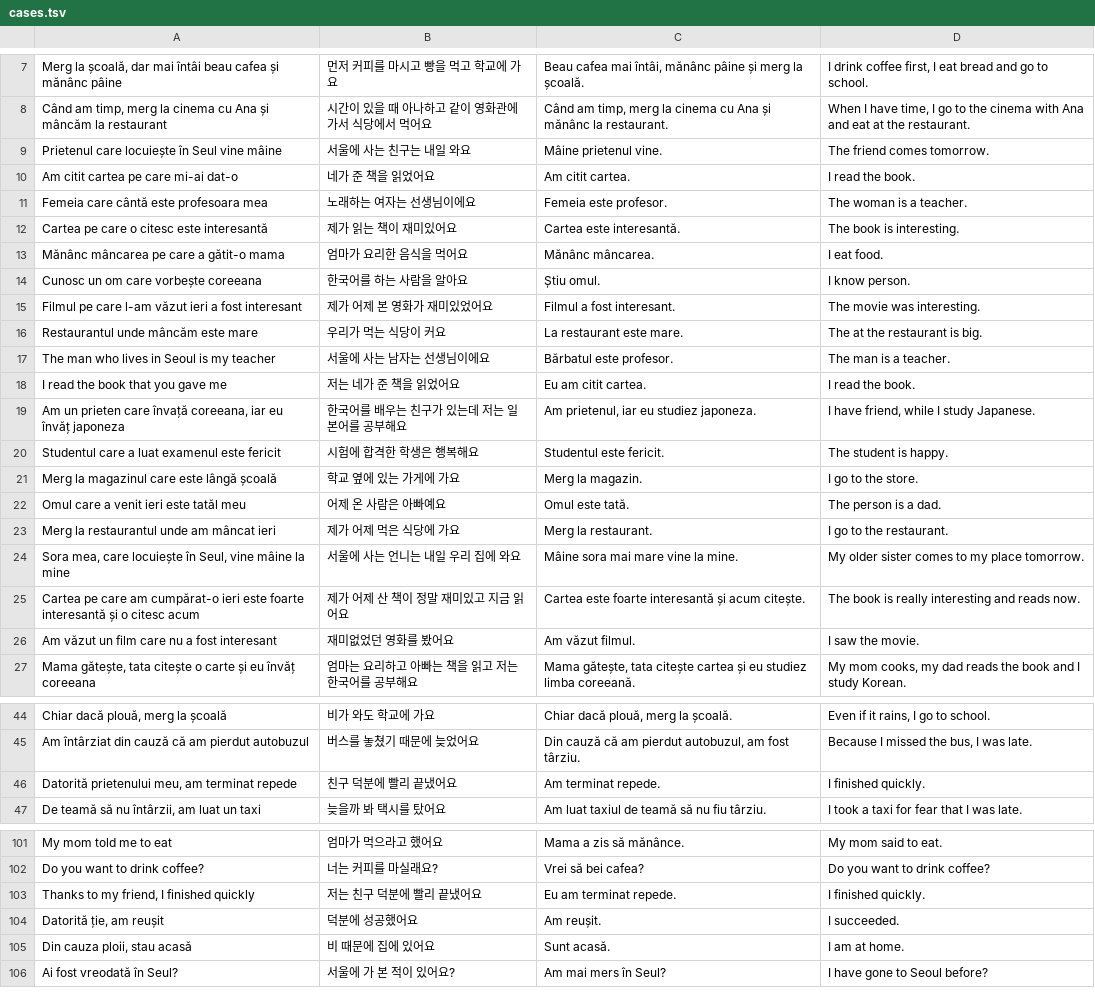
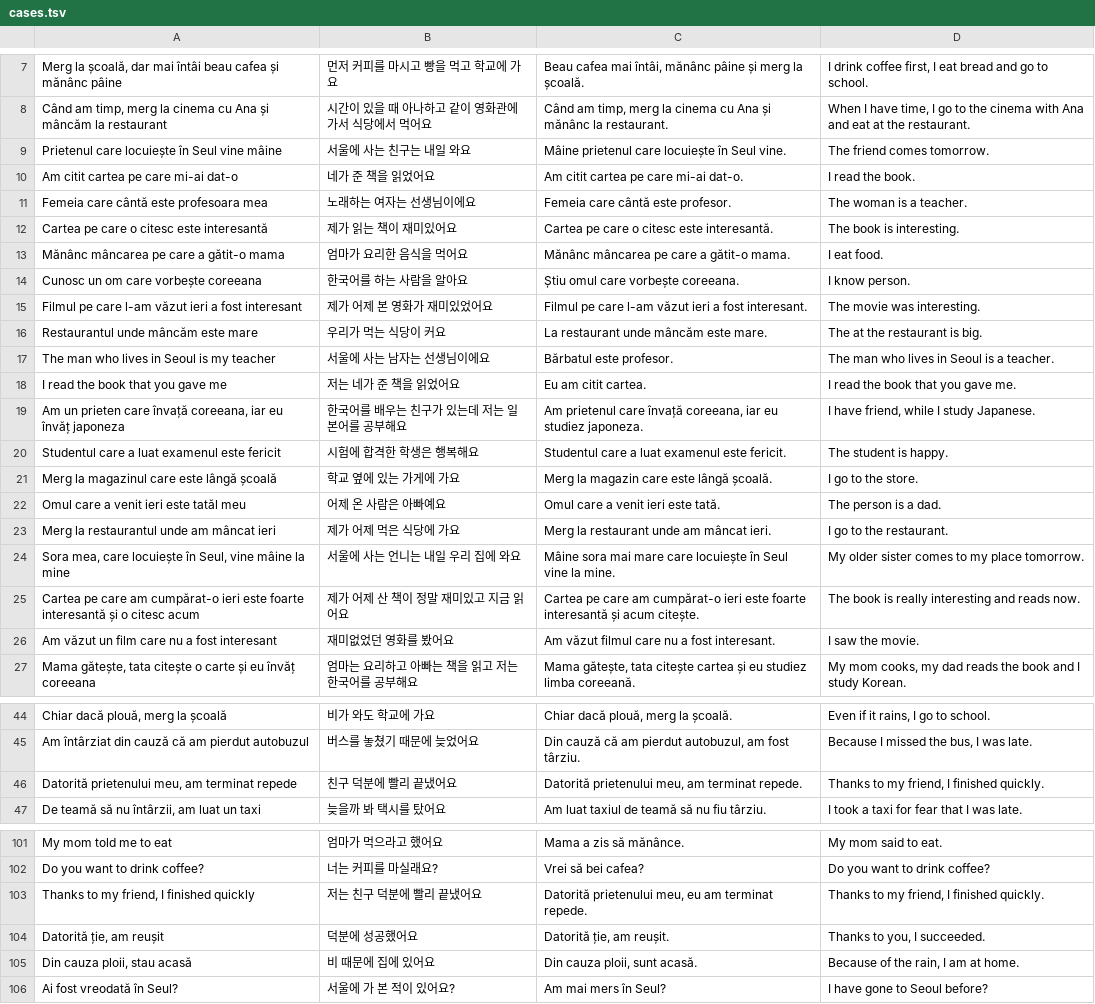
Before and after one commit to raluca-korean/Raluca-Korean-app, a TSV file: tools/builder-tests/cases.tsv, drawn as a sheet; only a part is shown, gaps mark what is left out; the diff covers the shown part only; the diff names each change by its address in the sheet, - before the commit and + after, or states it on an @@ line.

```diff
--- a/tools/builder-tests/cases.tsv
+++ b/tools/builder-tests/cases.tsv
-C9: Mâine prietenul vine.
+C9: Mâine prietenul care locuiește în Seul vine.
-C10: Am citit cartea.
+C10: Am citit cartea pe care mi-ai dat-o.
-C11: Femeia este profesor.
+C11: Femeia care cântă este profesor.
-C12: Cartea este interesantă.
+C12: Cartea pe care o citesc este interesantă.
-C13: Mănânc mâncarea.
+C13: Mănânc mâncarea pe care a gătit-o mama.
-C14: Știu omul.
+C14: Știu omul care vorbește coreeana.
-C15: Filmul a fost interesant.
+C15: Filmul pe care l-am văzut ieri a fost interesant.
-C16: La restaurant este mare.
+C16: La restaurant unde mâncăm este mare.
-D17: The man is a teacher.
+D17: The man who lives in Seoul is a teacher.
-D18: I read the book.
+D18: I read the book that you gave me.
-C19: Am prietenul, iar eu…
+C19: Am prietenul care învață coreeana, iar eu…
-C20: Studentul este fericit.
+C20: Studentul care a luat examenul este fericit.
-C21: Merg la magazin.
+C21: Merg la magazin care este lângă școală.
-C22: Omul este tată.
+C22: Omul care a venit ieri este tată.
-C23: Merg la restaurant.
+C23: Merg la restaurant unde am mâncat ieri.
-C24: Mâine sora mai mare vine la mine.
+C24: Mâine sora mai mare care locuiește în Seul vine la mine.
-C25: Cartea este foarte…
+C25: Cartea pe care am cumpărat-o ieri este foarte…
-C26: Am văzut filmul.
+C26: Am văzut filmul care nu a fost interesant.
-C46: Am terminat repede.
+C46: Datorită prietenului meu, am terminat repede.
-D46: I finished quickly.
+D46: Thanks to my friend, I finished quickly.
-C103: Eu am terminat repede.
+C103: Datorită prietenului meu, eu am terminat repede.
-D103: I finished quickly.
+D103: Thanks to my friend, I finished quickly.
-C104: Am reușit.
+C104: Datorită ție, am reușit.
-D104: I succeeded.
+D104: Thanks to you, I succeeded.
-C105: Sunt acasă.
+C105: Din cauza ploii, sunt acasă.
-D105: I am at home.
+D105: Because of the rain, I am at home.
```
Also changed, not shown: 54 edited cells elsewhere in this file, 2 other files.
